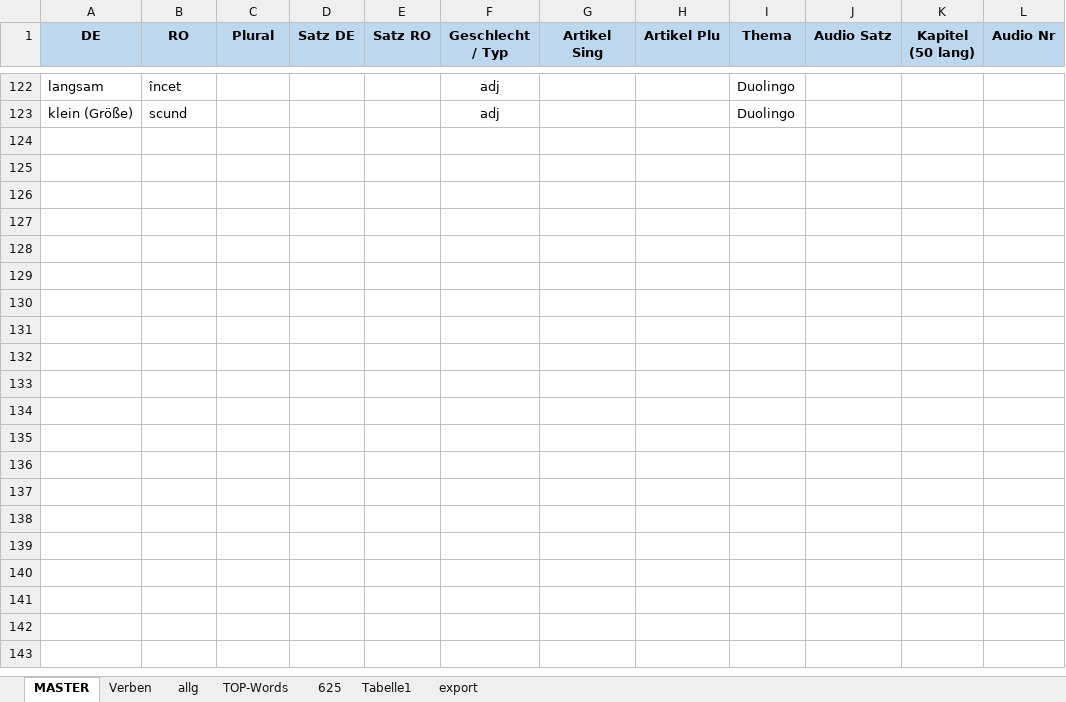
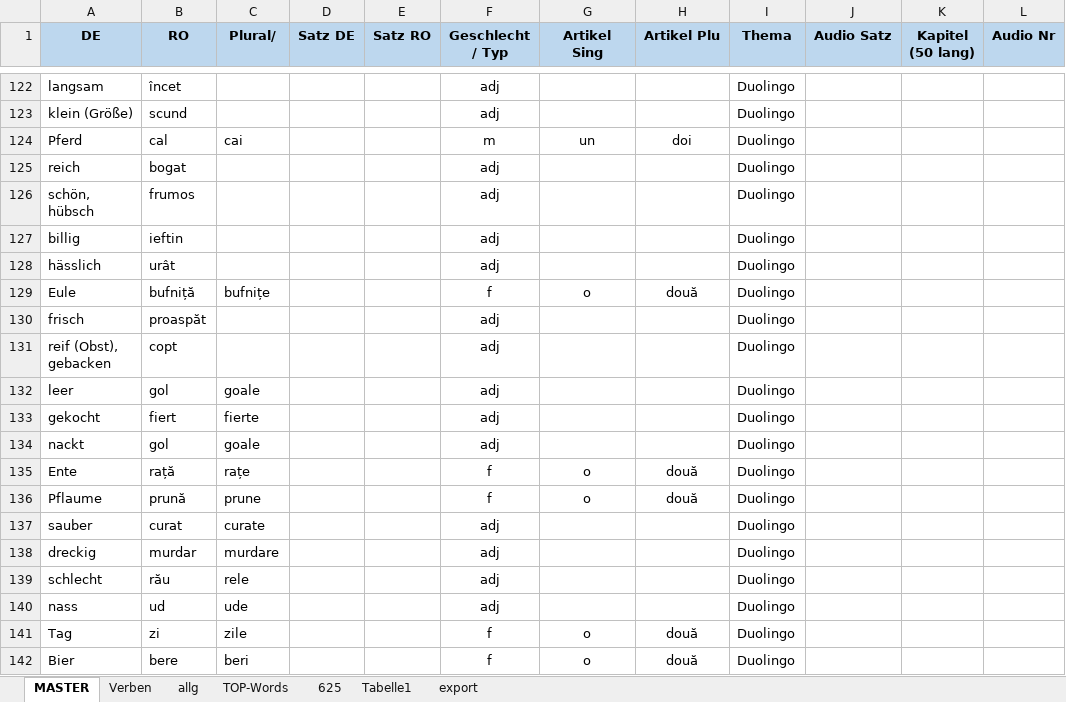
Before and after one commit to Born2Root/ro_de_vocab_anki, an Excel workbook: vokabeln.xlsx, sheet MASTER, drawn as a sheet; only a part is shown, gaps mark what is left out; values as stored, in another font and other column widths than the file's, no borders; table styles not drawn; the diff names each change by its address in the sheet, - before the commit and + after, or states it on an @@ line.

```diff
--- a/vokabeln.xlsx (sheet MASTER)
+++ b/vokabeln.xlsx (sheet MASTER)
-C1: Plural
+C1: Plural/
+row 124: Pferd | cal | cai |  |  | m | un | doi | Duolingo
+row 125: reich | bogat |  |  |  | adj |  |  | Duolingo
+row 126: schön, hübsch | frumos |  |  |  | adj |  |  | Duolingo
+row 127: billig | ieftin |  |  |  | adj |  |  | Duolingo
+row 128: hässlich | urât |  |  |  | adj |  |  | Duolingo
+row 129: Eule | bufniță | bufnițe |  |  | f | o | două | Duolingo
+row 130: frisch | proaspăt |  |  |  | adj |  |  | Duolingo
+row 131: reif (Obst), gebacken | copt |  |  |  | adj |  |  | Duolingo
+row 132: leer | gol | goale |  |  | adj |  |  | Duolingo
+row 133: gekocht | fiert | fierte |  |  | adj |  |  | Duolingo
+row 134: nackt | gol | goale |  |  | adj |  |  | Duolingo
+row 135: Ente | rață | rațe |  |  | f | o | două | Duolingo
+row 136: Pflaume | prună | prune |  |  | f | o | două | Duolingo
+row 137: sauber | curat | curate |  |  | adj |  |  | Duolingo
+row 138: dreckig | murdar | murdare |  |  | adj |  |  | Duolingo
+row 139: schlecht | rău | rele |  |  | adj |  |  | Duolingo
+row 140: nass | ud | ude |  |  | adj |  |  | Duolingo
+row 141: Tag | zi | zile |  |  | f | o | două | Duolingo
+row 142: Bier | bere | beri |  |  | f | o | două | Duolingo
```
Also changed, not shown: sheet export, 1 other file.
